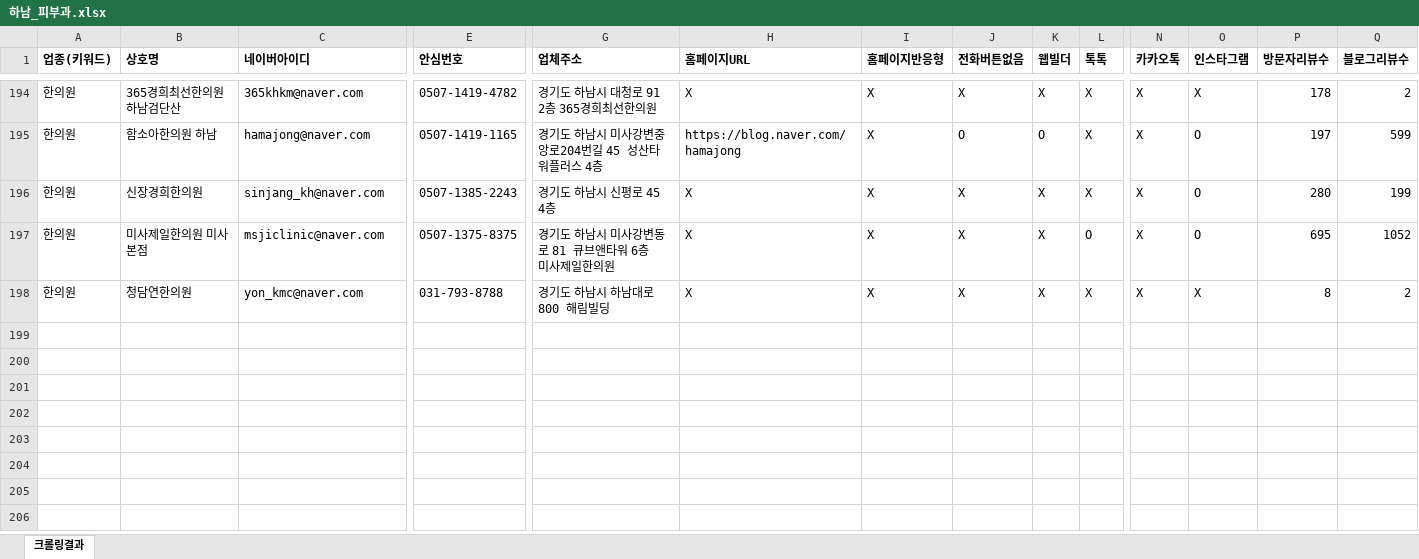
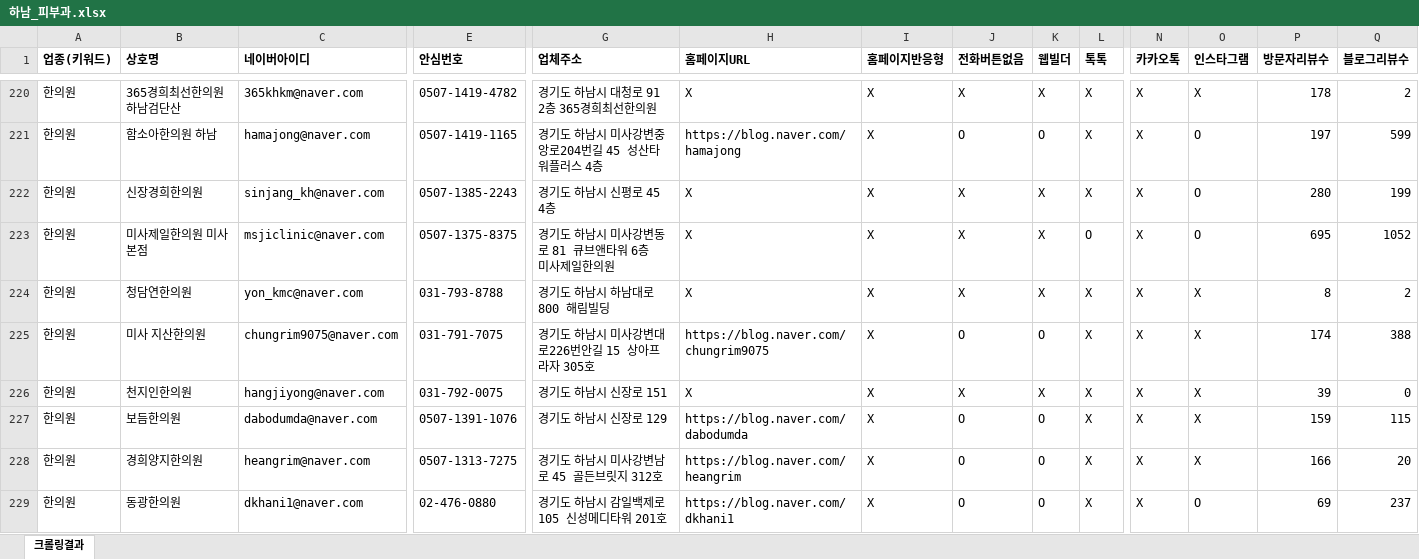
Before and after one commit to didai64595021-ui/onda-hompage, an Excel workbook: naver-place-crawler/results_derma/하남_피부과.xlsx, sheet 크롤링결과, drawn as a sheet; only a part is shown, gaps mark what is left out; values as stored, in another font and other column widths than the file's, no borders; rows hold the shown columns only; the diff covers the shown part only; the diff names each change by its address in the sheet, - before the commit and + after, or states it on an @@ line.

```diff
--- a/naver-place-crawler/results_derma/하남_피부과.xlsx (sheet 크롤링결과)
+++ b/naver-place-crawler/results_derma/하남_피부과.xlsx (sheet 크롤링결과)
+row 225: 한의원 | 미사 지산한의원 | chungrim9075@naver.com | 031-791-7075 | 경기도 하남시 미사강변대로226번안길 15 상아프라자 305호 | https://blog.naver.com/chungrim9075 | X | O | O | X | X | X | 174 | 388
+row 226: 한의원 | 천지인한의원 | hangjiyong@naver.com | 031-792-0075 | 경기도 하남시 신장로 151 | X | X | X | X | X | X | X | 39 | 0
+row 227: 한의원 | 보듬한의원 | dabodumda@naver.com | 0507-1391-1076 | 경기도 하남시 신장로 129 | https://blog.naver.com/dabodumda | X | O | O | X | X | X | 159 | 115
+row 228: 한의원 | 경희양지한의원 | heangrim@naver.com | 0507-1313-7275 | 경기도 하남시 미사강변남로 45 골든브릿지 312호 | https://blog.naver.com/heangrim | X | O | O | X | X | X | 166 | 20
+row 229: 한의원 | 동광한의원 | dkhani1@naver.com | 02-476-0880 | 경기도 하남시 감일백제로 105 신성메디타워 201호 | https://blog.naver.com/dkhani1 | X | O | O | X | X | O | 69 | 237
```
Also changed, not shown: 30 added rows elsewhere in this sheet, naver-place-crawler/results_derma/고양_피부과.xlsx, naver-place-crawler/results_derma/광명_피부과.xlsx, 29 other files.
